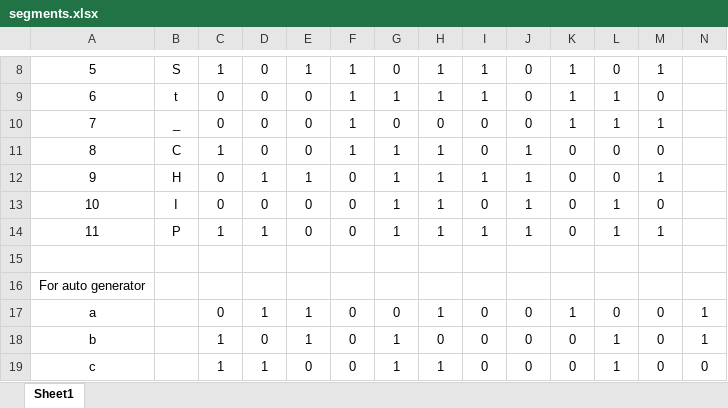
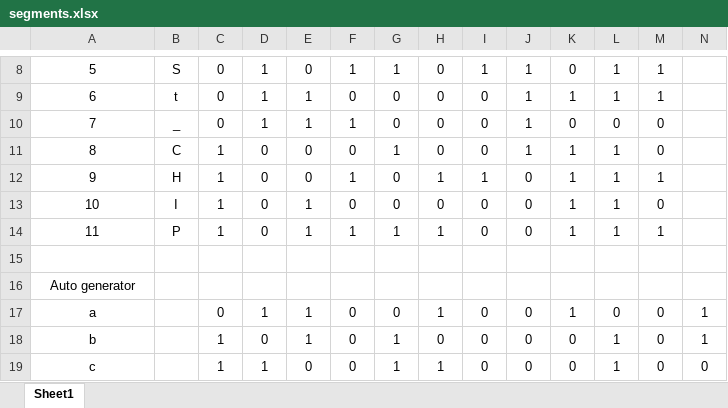
Before and after one commit to yeokm1/tt4-ykm-7-seg, an Excel workbook: mywork/segments.xlsx, sheet Sheet1, drawn as a sheet; only a part is shown, gaps mark what is left out; values as stored, in another font and other column widths than the file's, no borders; the diff covers the shown part only; the diff names each change by its address in the sheet, - before the commit and + after, or states it on an @@ line.

```diff
--- a/mywork/segments.xlsx (sheet Sheet1)
+++ b/mywork/segments.xlsx (sheet Sheet1)
-C8: 1
+C8: 0
-D8:D10: 0
+D8:D10: 1
-E8: 1
+E8: 0
-G8: 0
+G8: 1
-H8:H9: 1
+H8:H9: 0
-J8:J10: 0
+J8:J10: 1
-K8: 1
+K8: 0
-L8: 0
+L8: 1
-E9:E10: 0
+E9:E10: 1
-F9: 1
+F9: 0
-G9: 1
+G9: 0
-I9: 1
+I9: 0
-M9: 0
+M9: 1
-K10: 1
+K10: 0
-L10: 1
+L10: 0
-M10: 1
+M10: 0
-F11: 1
+F11: 0
-H11: 1
+H11: 0
-K11:K14: 0
+K11:K14: 1
-L11:L12: 0
+L11:L12: 1
-C12:C13: 0
+C12:C13: 1
-D12: 1
+D12: 0
-E12: 1
+E12: 0
-F12: 0
+F12: 1
-G12:G13: 1
+G12:G13: 0
-J12:J14: 1
+J12:J14: 0
-E13:E14: 0
+E13:E14: 1
-H13: 1
+H13: 0
-D14: 1
+D14: 0
-F14: 0
+F14: 1
-I14: 1
+I14: 0
-A16: For auto generator
+A16: Auto generator
```
Also changed, not shown: 10 added rows, 10 removed rows and 46 edited cells elsewhere in this sheet, formulas that keep their value.
